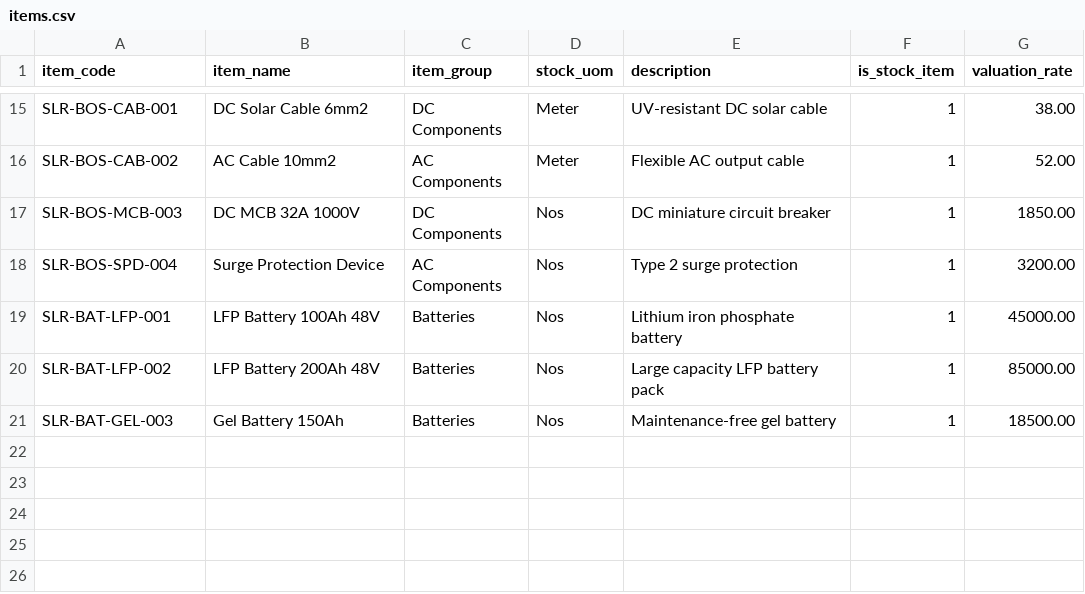
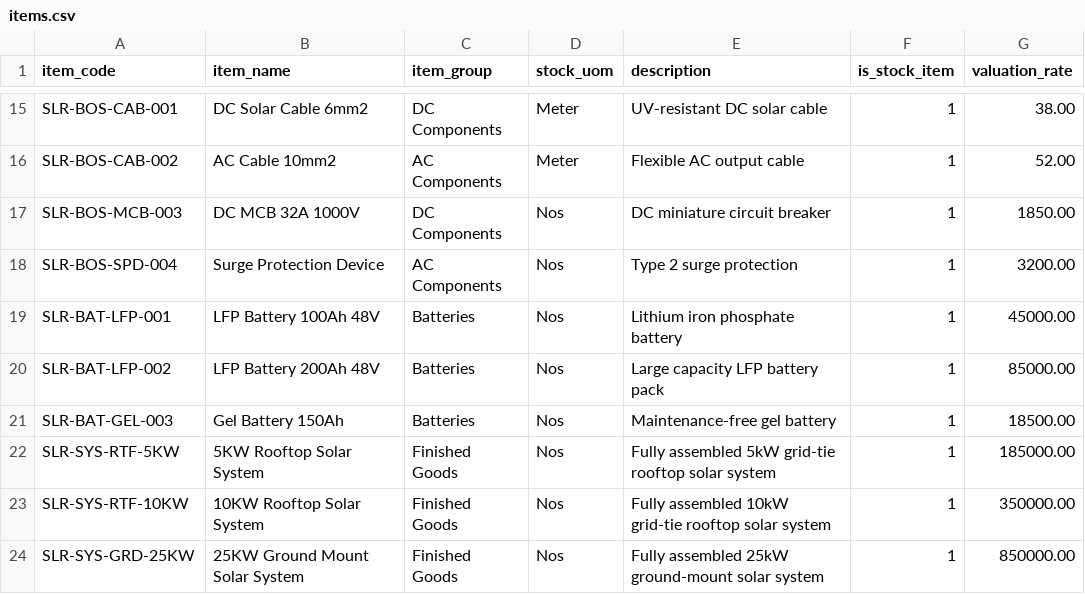
Before and after one commit to fafadiatech/demostackkit, a CSV file: industries/solar/data/items.csv, drawn as a sheet; only a part is shown, gaps mark what is left out; the diff names each change by its address in the sheet, - before the commit and + after, or states it on an @@ line.

```diff
--- a/industries/solar/data/items.csv
+++ b/industries/solar/data/items.csv
+row 22: SLR-SYS-RTF-5KW | 5KW Rooftop Solar System | Finished Goods | Nos | Fully assembled 5kW grid-tie rooftop solar system | 1 | 185000.00
+row 23: SLR-SYS-RTF-10KW | 10KW Rooftop Solar System | Finished Goods | Nos | Fully assembled 10kW grid-tie rooftop solar system | 1 | 350000.00
+row 24: SLR-SYS-GRD-25KW | 25KW Ground Mount Solar System | Finished Goods | Nos | Fully assembled 25kW ground-mount solar system | 1 | 850000.00
```
Also changed, not shown: 17 other files.
